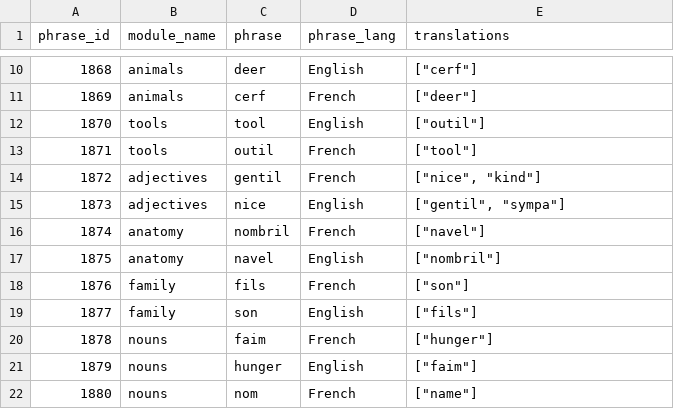
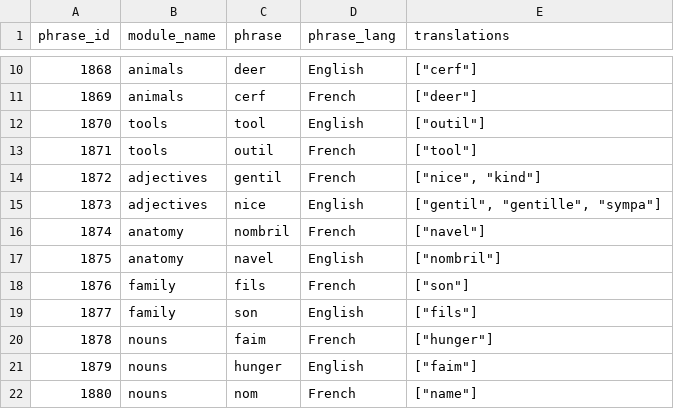
Before and after one commit to Inu-Oh/frendj, a CSV file: import_data.csv, drawn as a sheet; only a part is shown, gaps mark what is left out.

```diff
--- a/import_data.csv
+++ b/import_data.csv
@@ -14,3 +14,3 @@ phrase_id,module_name,phrase,phrase_lang,translations
 1872,adjectives,gentil,French,"[""nice"", ""kind""]"
-1873,adjectives,nice,English,"[""gentil"", ""sympa""]"
+1873,adjectives,nice,English,"[""gentil"", ""gentille"", ""sympa""]"
 1874,anatomy,nombril,French,"[""navel""]"
```
Also changed, not shown: 5 other files.
